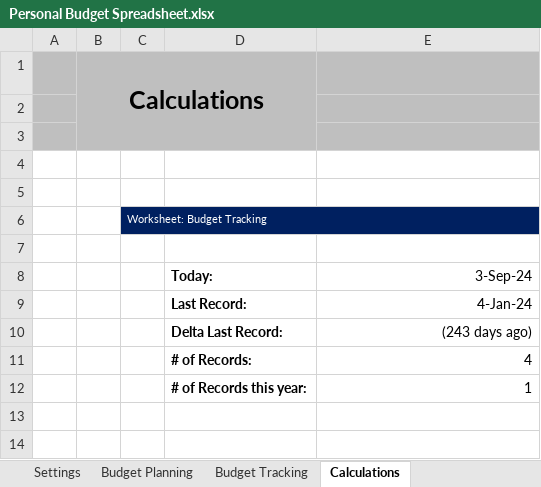
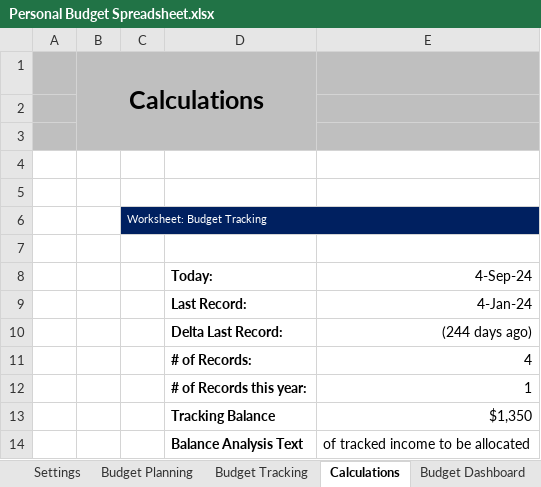
Before and after one commit to Chengalex96/DataCamp-Projects, an Excel workbook: Personal Budget Spreadsheet.xlsx, sheet Calculations, drawn as a sheet; values as stored, in another font and other column widths than the file's, no borders; the diff names each change by its address in the sheet, - before the commit and + after, or states it on an @@ line.

Commit message:
Update Personal Budget Spreadsheet.xlsx

```diff
--- a/Personal Budget Spreadsheet.xlsx (sheet Calculations)
+++ b/Personal Budget Spreadsheet.xlsx (sheet Calculations)
+sheet tab: Budget Dashboard
-E8: 3-Sep-24
+E8: 4-Sep-24
-E10 (4-Sep-24): (243 days ago)
+E10 (4-Sep-24): (244 days ago)
+row 13:  |  |  | Tracking Balance | $1,350
+row 14:  |  |  | Balance Analysis Text | of tracked income to be allocated
```
Also changed, not shown: other sheet tabs, charts or pictures.
